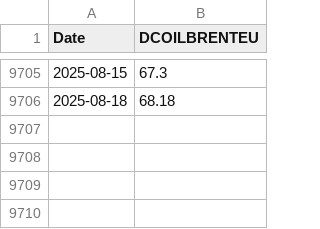
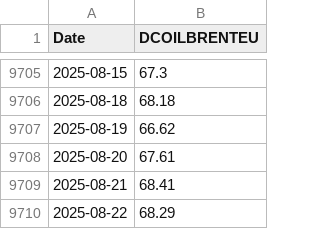
Before and after one commit to wonyoonj/fred-data, a CSV file: csvfile/DCOILBRENTEU.csv, drawn as a sheet; only a part is shown, gaps mark what is left out; the diff names each change by its address in the sheet, - before the commit and + after, or states it on an @@ line.

Commit message:
Update CSV files in 'csvfile' on 2025-08-28 22:03

```diff
--- a/csvfile/DCOILBRENTEU.csv
+++ b/csvfile/DCOILBRENTEU.csv
+row 9707: 2025-08-19 | 66.62
+row 9708: 2025-08-20 | 67.61
+row 9709: 2025-08-21 | 68.41
+row 9710: 2025-08-22 | 68.29
```
Also changed, not shown: csvfile/DGS10.csv, csvfile/NASDAQ100.csv, 6 other files.
